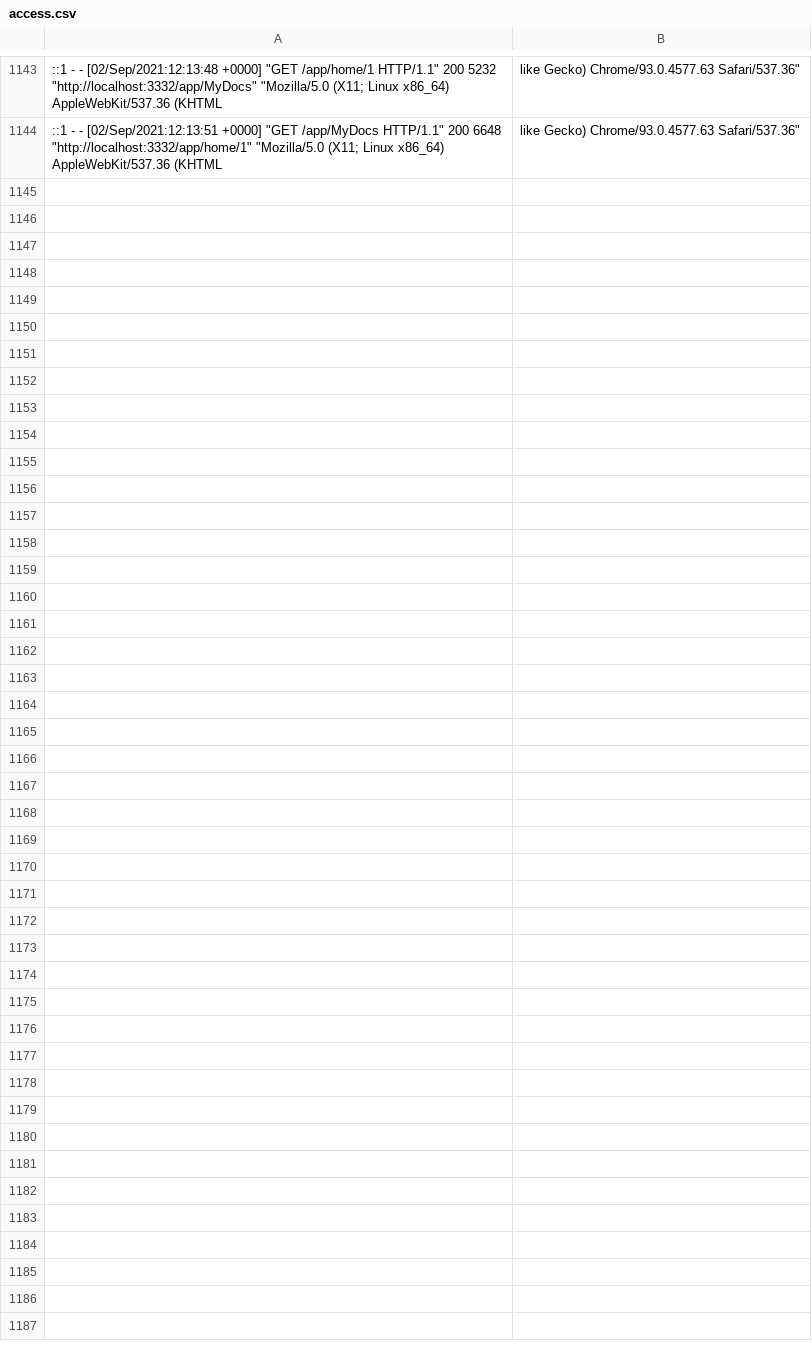
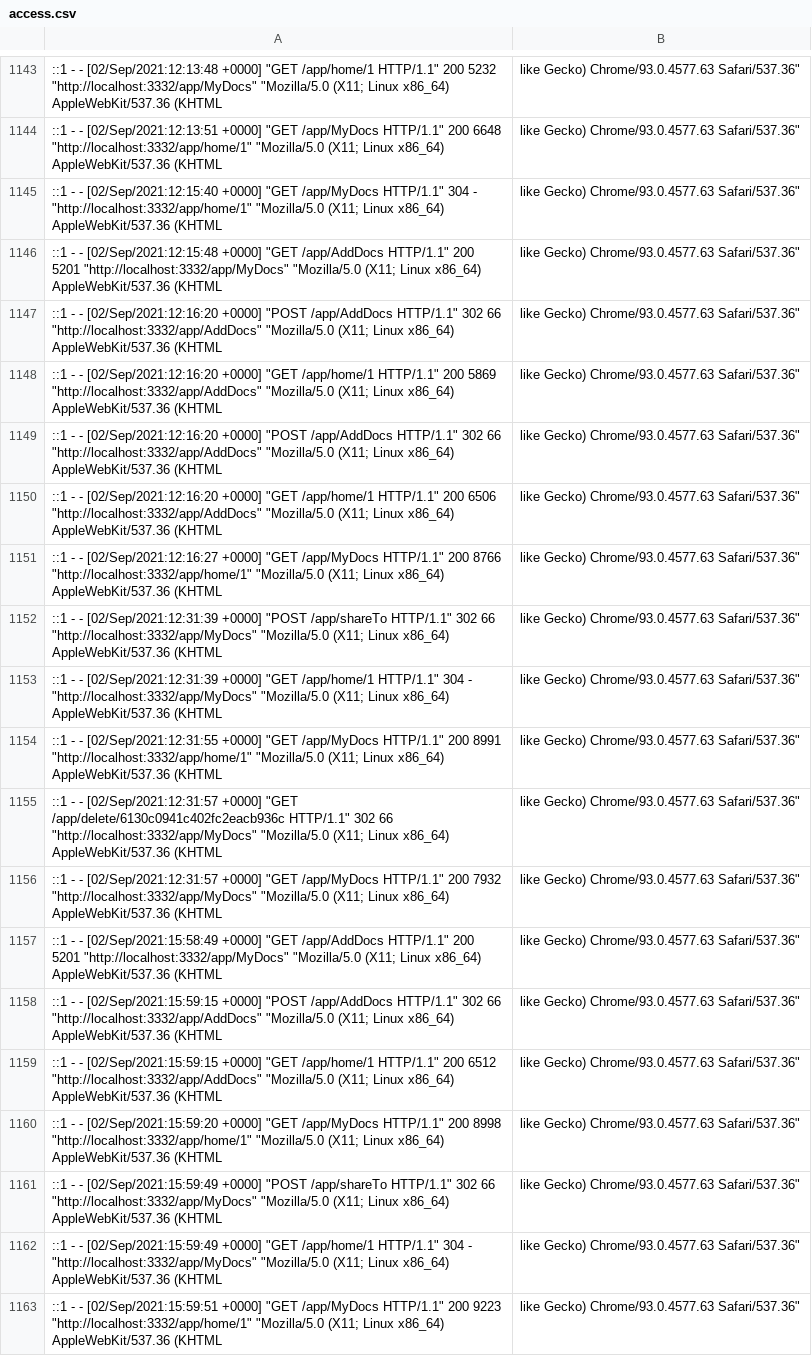
Before and after one commit to Archange75019/Doc-Form, a CSV file: controllers/organigramme/access.csv, drawn as a sheet; only a part is shown, gaps mark what is left out; the diff names each change by its address in the sheet, - before the commit and + after, or states it on an @@ line.

```diff
--- a/controllers/organigramme/access.csv
+++ b/controllers/organigramme/access.csv
+row 1145: ::1 - - [02/Sep/2021:12:15:40 +0000] "GET /app/MyDocs HTTP/1.1" 304 - "http://localhost:3332/app/home/1" "Mozilla/5.0 (X11; Linux x86_64) AppleWebKit/537.36 (KHTML | like Gecko) Chrome/93.0.4577.63 Safari/537.36"
+row 1146: ::1 - - [02/Sep/2021:12:15:48 +0000] "GET /app/AddDocs HTTP/1.1" 200 5201 "http://localhost:3332/app/MyDocs" "Mozilla/5.0 (X11; Linux x86_64) AppleWebKit/537.36 (KHTML | like Gecko) Chrome/93.0.4577.63 Safari/537.36"
+row 1147: ::1 - - [02/Sep/2021:12:16:20 +0000] "POST /app/AddDocs HTTP/1.1" 302 66 "http://localhost:3332/app/AddDocs" "Mozilla/5.0 (X11; Linux x86_64) AppleWebKit/537.36 (KHTML | like Gecko) Chrome/93.0.4577.63 Safari/537.36"
+row 1148: ::1 - - [02/Sep/2021:12:16:20 +0000] "GET /app/home/1 HTTP/1.1" 200 5869 "http://localhost:3332/app/AddDocs" "Mozilla/5.0 (X11; Linux x86_64) AppleWebKit/537.36 (KHTML | like Gecko) Chrome/93.0.4577.63 Safari/537.36"
+row 1149: ::1 - - [02/Sep/2021:12:16:20 +0000] "POST /app/AddDocs HTTP/1.1" 302 66 "http://localhost:3332/app/AddDocs" "Mozilla/5.0 (X11; Linux x86_64) AppleWebKit/537.36 (KHTML | like Gecko) Chrome/93.0.4577.63 Safari/537.36"
+row 1150: ::1 - - [02/Sep/2021:12:16:20 +0000] "GET /app/home/1 HTTP/1.1" 200 6506 "http://localhost:3332/app/AddDocs" "Mozilla/5.0 (X11; Linux x86_64) AppleWebKit/537.36 (KHTML | like Gecko) Chrome/93.0.4577.63 Safari/537.36"
+row 1151: ::1 - - [02/Sep/2021:12:16:27 +0000] "GET /app/MyDocs HTTP/1.1" 200 8766 "http://localhost:3332/app/home/1" "Mozilla/5.0 (X11; Linux x86_64) AppleWebKit/537.36 (KHTML | like Gecko) Chrome/93.0.4577.63 Safari/537.36"
+row 1152: ::1 - - [02/Sep/2021:12:31:39 +0000] "POST /app/shareTo HTTP/1.1" 302 66 "http://localhost:3332/app/MyDocs" "Mozilla/5.0 (X11; Linux x86_64) AppleWebKit/537.36 (KHTML | like Gecko) Chrome/93.0.4577.63 Safari/537.36"
+row 1153: ::1 - - [02/Sep/2021:12:31:39 +0000] "GET /app/home/1 HTTP/1.1" 304 - "http://localhost:3332/app/MyDocs" "Mozilla/5.0 (X11; Linux x86_64) AppleWebKit/537.36 (KHTML | like Gecko) Chrome/93.0.4577.63 Safari/537.36"
+row 1154: ::1 - - [02/Sep/2021:12:31:55 +0000] "GET /app/MyDocs HTTP/1.1" 200 8991 "http://localhost:3332/app/home/1" "Mozilla/5.0 (X11; Linux x86_64) AppleWebKit/537.36 (KHTML | like Gecko) Chrome/93.0.4577.63 Safari/537.36"
+row 1155: ::1 - - [02/Sep/2021:12:31:57 +0000] "GET /app/delete/6130c0941c402fc2eacb936c HTTP/1.1" 302 66 "http://localhost:3332/app/MyDocs" "Mozilla/5.0 (X11; Linux x86_64) AppleWebKit/537.36 (KHTML | like Gecko) Chrome/93.0.4577.63 Safari/537.36"
+row 1156: ::1 - - [02/Sep/2021:12:31:57 +0000] "GET /app/MyDocs HTTP/1.1" 200 7932 "http://localhost:3332/app/MyDocs" "Mozilla/5.0 (X11; Linux x86_64) AppleWebKit/537.36 (KHTML | like Gecko) Chrome/93.0.4577.63 Safari/537.36"
+row 1157: ::1 - - [02/Sep/2021:15:58:49 +0000] "GET /app/AddDocs HTTP/1.1" 200 5201 "http://localhost:3332/app/MyDocs" "Mozilla/5.0 (X11; Linux x86_64) AppleWebKit/537.36 (KHTML | like Gecko) Chrome/93.0.4577.63 Safari/537.36"
+row 1158: ::1 - - [02/Sep/2021:15:59:15 +0000] "POST /app/AddDocs HTTP/1.1" 302 66 "http://localhost:3332/app/AddDocs" "Mozilla/5.0 (X11; Linux x86_64) AppleWebKit/537.36 (KHTML | like Gecko) Chrome/93.0.4577.63 Safari/537.36"
+row 1159: ::1 - - [02/Sep/2021:15:59:15 +0000] "GET /app/home/1 HTTP/1.1" 200 6512 "http://localhost:3332/app/AddDocs" "Mozilla/5.0 (X11; Linux x86_64) AppleWebKit/537.36 (KHTML | like Gecko) Chrome/93.0.4577.63 Safari/537.36"
+row 1160: ::1 - - [02/Sep/2021:15:59:20 +0000] "GET /app/MyDocs HTTP/1.1" 200 8998 "http://localhost:3332/app/home/1" "Mozilla/5.0 (X11; Linux x86_64) AppleWebKit/537.36 (KHTML | like Gecko) Chrome/93.0.4577.63 Safari/537.36"
+row 1161: ::1 - - [02/Sep/2021:15:59:49 +0000] "POST /app/shareTo HTTP/1.1" 302 66 "http://localhost:3332/app/MyDocs" "Mozilla/5.0 (X11; Linux x86_64) AppleWebKit/537.36 (KHTML | like Gecko) Chrome/93.0.4577.63 Safari/537.36"
+row 1162: ::1 - - [02/Sep/2021:15:59:49 +0000] "GET /app/home/1 HTTP/1.1" 304 - "http://localhost:3332/app/MyDocs" "Mozilla/5.0 (X11; Linux x86_64) AppleWebKit/537.36 (KHTML | like Gecko) Chrome/93.0.4577.63 Safari/537.36"
+row 1163: ::1 - - [02/Sep/2021:15:59:51 +0000] "GET /app/MyDocs HTTP/1.1" 200 9223 "http://localhost:3332/app/home/1" "Mozilla/5.0 (X11; Linux x86_64) AppleWebKit/537.36 (KHTML | like Gecko) Chrome/93.0.4577.63 Safari/537.36"
```
Also changed, not shown: 2 other files.
